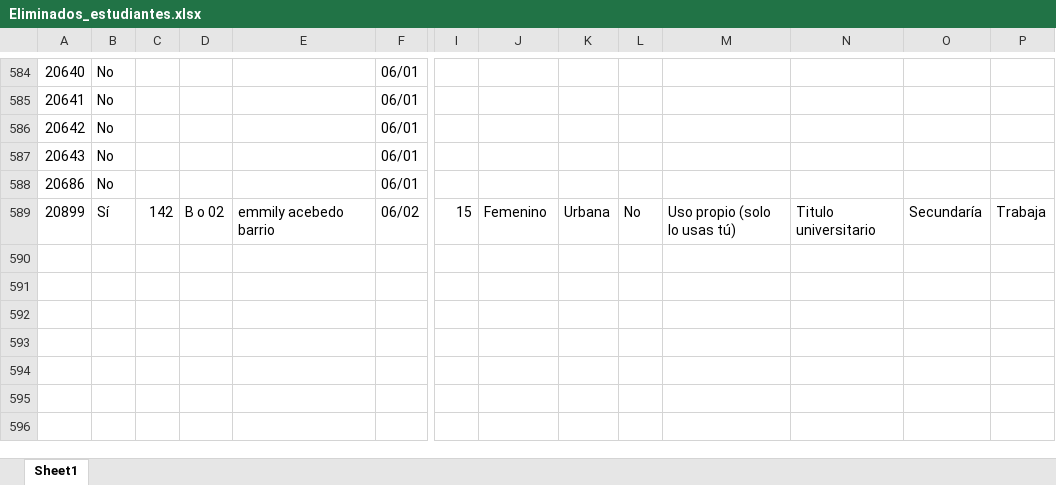
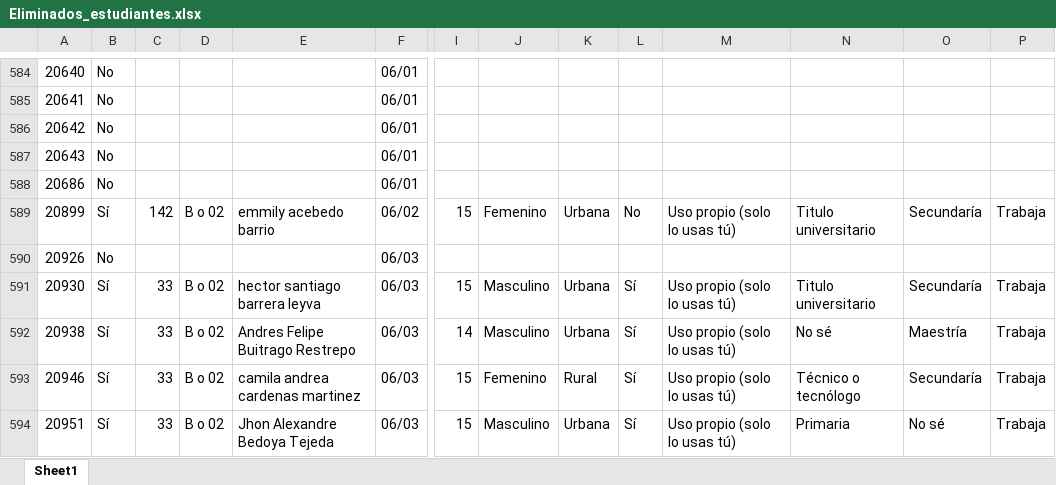
Before and after one commit to Grupo-Informatica-Educativa/CFK2022, an Excel workbook: utils/cleaners/bot/eliminados/Eliminados_estudiantes.xlsx, sheet Sheet1, drawn as a sheet; only a part is shown, gaps mark what is left out; values as stored, in another font and other column widths than the file's, no borders; rows hold the shown columns only; the diff names each change by its address in the sheet, - before the commit and + after, or states it on an @@ line.

```diff
--- a/utils/cleaners/bot/eliminados/Eliminados_estudiantes.xlsx (sheet Sheet1)
+++ b/utils/cleaners/bot/eliminados/Eliminados_estudiantes.xlsx (sheet Sheet1)
+row 590: 20926 | No |  |  |  | 06/03
+row 591: 20930 | Sí | 33 | B o 02 | hector santiago barrera leyva | 06/03 | 15 | Masculino | Urbana | Sí | Uso propio (solo lo usas tú) | Titulo universitario | Secundaría | Trabaja
+row 592: 20938 | Sí | 33 | B o 02 | Andres Felipe Buitrago Restrepo | 06/03 | 14 | Masculino | Urbana | Sí | Uso propio (solo lo usas tú) | No sé | Maestría | Trabaja
+row 593: 20946 | Sí | 33 | B o 02 | camila andrea cardenas martinez | 06/03 | 15 | Femenino | Rural | Sí | Uso propio (solo lo usas tú) | Técnico o tecnólogo | Secundaría | Trabaja
+row 594: 20951 | Sí | 33 | B o 02 | Jhon Alexandre Bedoya Tejeda | 06/03 | 15 | Masculino | Urbana | Sí | Uso propio (solo lo usas tú) | Primaria | No sé | Trabaja
```
Also changed, not shown: data/descargables/DirectivosCFK.xlsx, data/descargables/InstrumentosCFK.xlsx, 14 other files.
